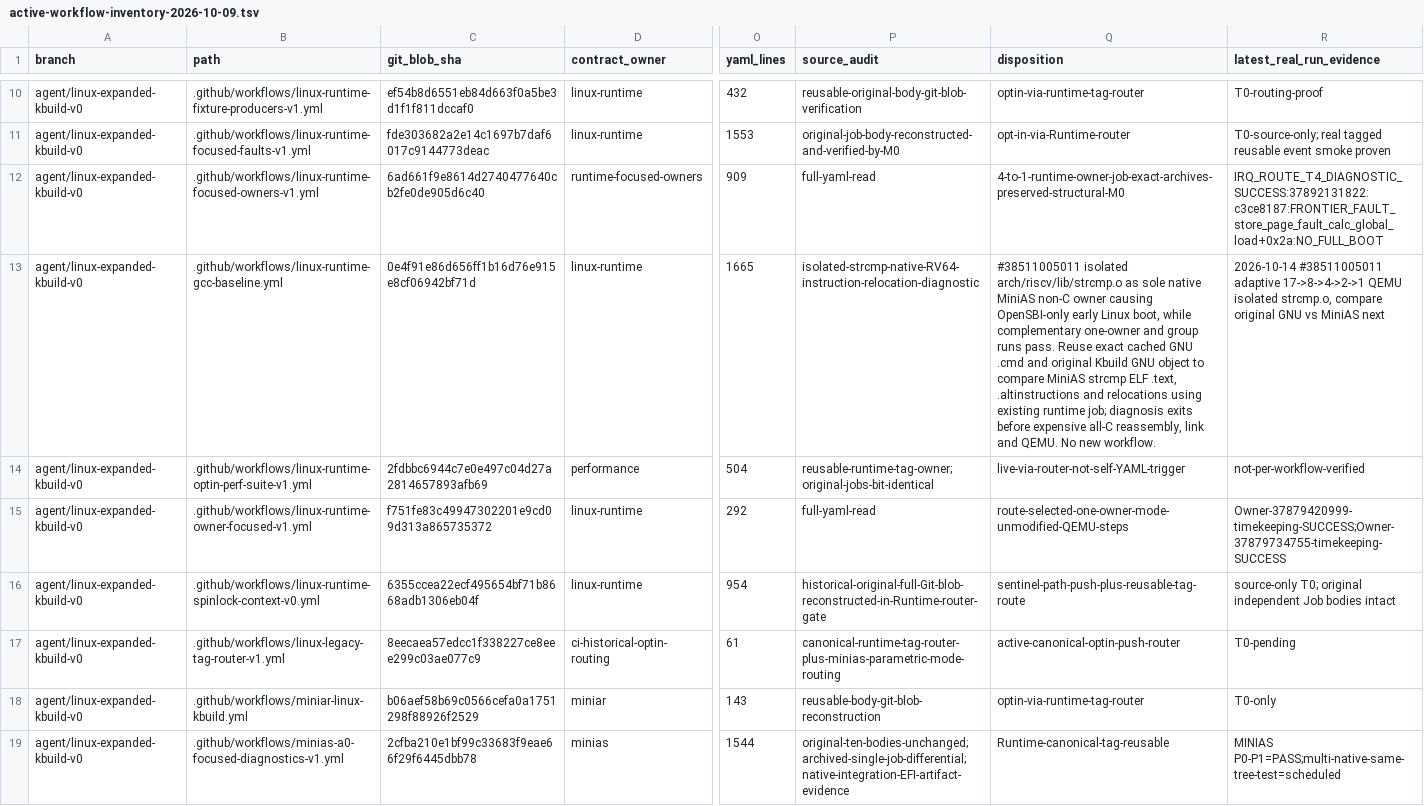
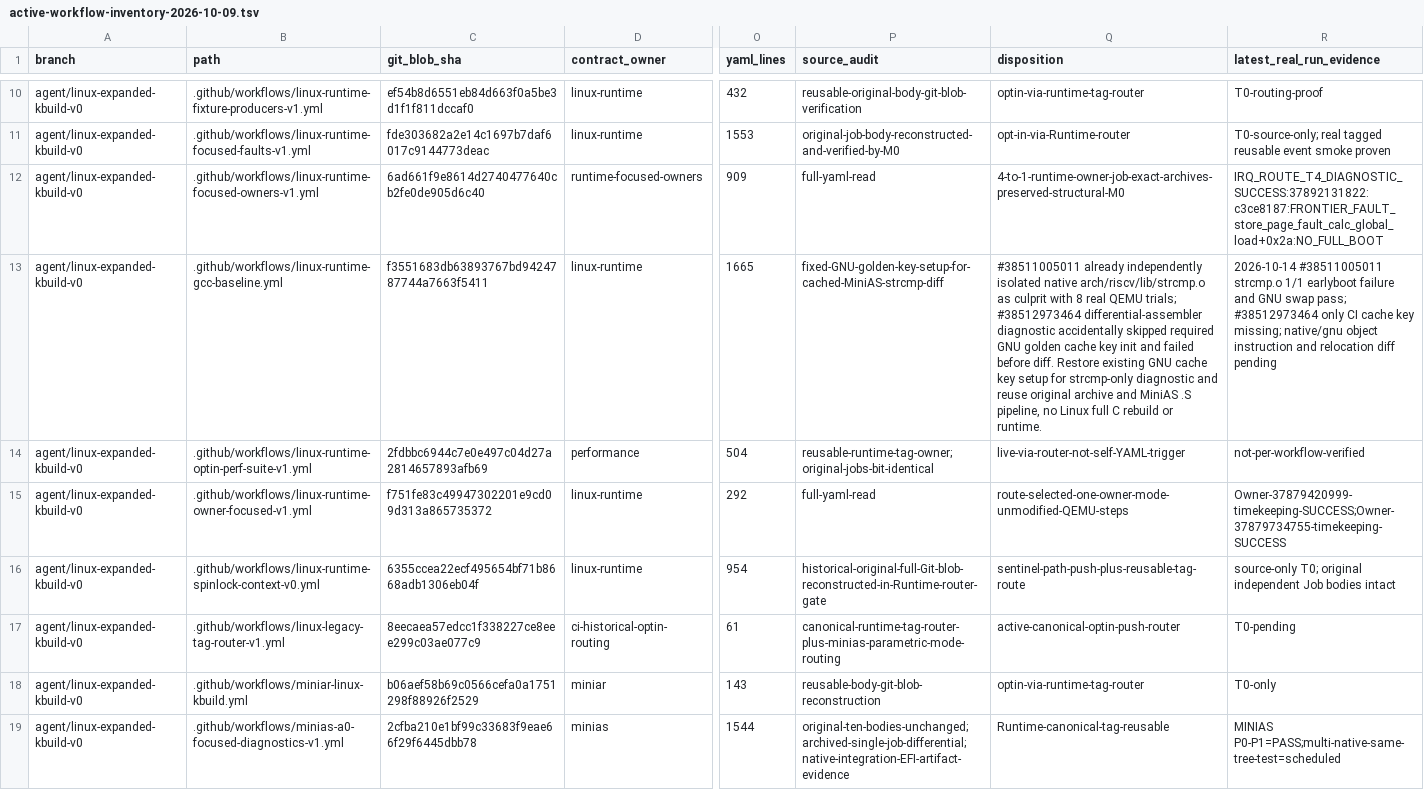
Before and after one commit to yituanxing/minic-toolchain, a TSV file: docs/ci/active-workflow-inventory-2026-10-09.tsv, drawn as a sheet; only a part is shown, gaps mark what is left out; the diff names each change by its address in the sheet, - before the commit and + after, or states it on an @@ line.

Commit message:
fix(ci): compute existing immutable GNU golden cache key before isolated MiniAS strcmp.o differential
Eight actual Linux QEMU bisection runs #38511005011 isolated arch/riscv/lib/strcmp.o as independently failing original .S MiniAS owner; next diagnostic #38512973464 stopped before work because custom tag skipped the canonical GNU_GOLDEN_KEY step, leaving actions/cache/restore key empty. Restore existing exact GNU key calculation, do NOT rebuild full C or run complete Linux, retain ABI-and-instruction differencing evidence.

[linux-native-union-cached] [linux-runtime-full-crossblock] [linux-minias-native-S-runtime] [linux-minias-strcmp-diff]

```diff
--- a/docs/ci/active-workflow-inventory-2026-10-09.tsv
+++ b/docs/ci/active-workflow-inventory-2026-10-09.tsv
-C13 (git_blob_sha): 0e4f91e86d656ff1b16d76e915e8cf06942bf71d
+C13 (git_blob_sha): f3551683db63893767bd9424787744a7663f5411
-P13 (source_audit): isolated-strcmp-native-RV64-instruction-relocation-diagnostic
+P13 (source_audit): fixed-GNU-golden-key-setup-for-cached-MiniAS-strcmp-diff
-Q13 (disposition): #38511005011 isolated arch/riscv/lib/strcmp.o as sole native MiniAS non-C owner causing OpenSBI-only early Linux boot, while complementary one-owner and group runs pass. Reuse exact cached GNU .cmd and original Kbuild GNU object to compare MiniAS strcmp ELF .text, .altinstructions and relocations using existing runtime job; diagnosis exits before expensive all-C reassembly, link and QEMU. No new workflow.
+Q13 (disposition): #38511005011 already independently isolated native arch/riscv/lib/strcmp.o as culprit with 8 real QEMU trials; #38512973464 differential-assembler diagnostic accidentally skipped required GNU golden cache key init and failed before diff. Restore existing GNU cache key setup for strcmp-only diagnostic and reuse original archive and MiniAS .S pipeline, no Linux full C rebuild or runtime.
-R13 (latest_real_run_evidence): 2026-10-14 #38511005011 adaptive 17->8->4->2->1 QEMU isolated strcmp.o, compare original GNU vs MiniAS next
+R13 (latest_real_run_evidence): 2026-10-14 #38511005011 strcmp.o 1/1 earlyboot failure and GNU swap pass; #38512973464 only CI cache key missing; native/gnu object instruction and relocation diff pending
```
Also changed, not shown: 1 other file.
